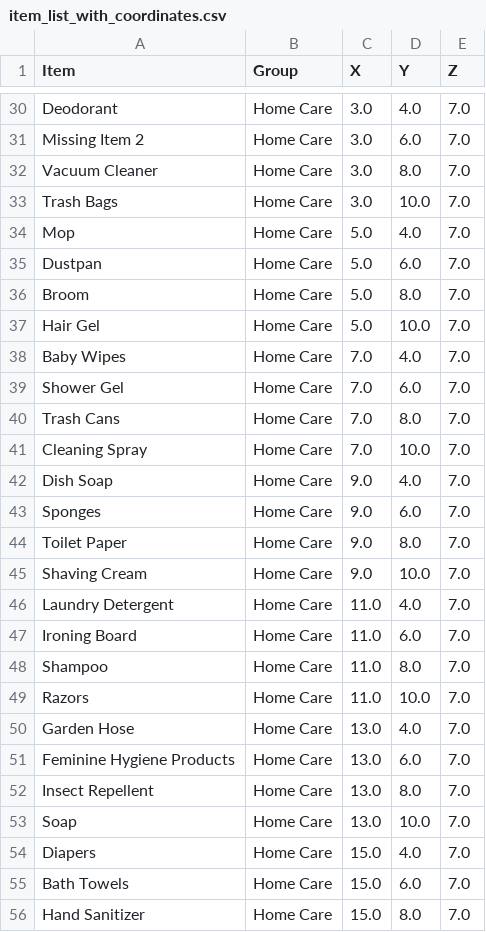
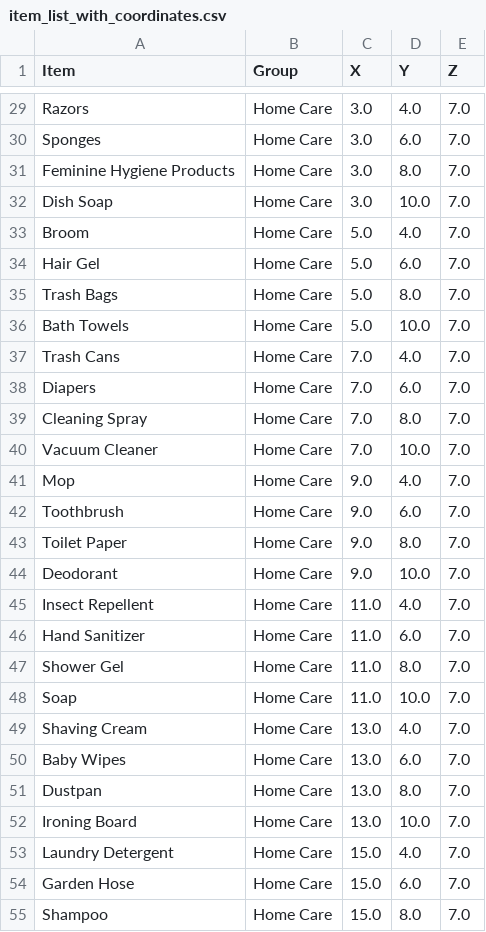
Before and after one commit to AKSKMY/DSAG, a CSV file: Dataset/item_list_with_coordinates.csv, drawn as a sheet; only a part is shown, gaps mark what is left out; removed rows and columns are numbered as before the commit, all else as after; the diff covers the shown part only; the diff names each change by its address in the sheet, - before the commit and + after, or states it on an @@ line.

```diff
--- a/Dataset/item_list_with_coordinates.csv
+++ b/Dataset/item_list_with_coordinates.csv
-A29 (Item): Deodorant
+A29 (Item): Razors
-A30 (Item): Missing Item 2
+A30 (Item): Sponges
-A31 (Item): Vacuum Cleaner
+A31 (Item): Feminine Hygiene Products
-A32 (Item): Trash Bags
+A32 (Item): Dish Soap
-row 34: Mop | Home Care | 5.0 | 4.0 | 7.0
-row 35: Dustpan | Home Care | 5.0 | 6.0 | 7.0
-D33 (Y): 8.0
+D33 (Y): 4.0
-D34 (Y): 10.0
+D34 (Y): 6.0
-row 38: Baby Wipes | Home Care | 7.0 | 4.0 | 7.0
-row 39: Shower Gel | Home Care | 7.0 | 6.0 | 7.0
+row 35: Trash Bags | Home Care | 5.0 | 8.0 | 7.0
+row 36: Bath Towels | Home Care | 5.0 | 10.0 | 7.0
-D37 (Y): 8.0
+D37 (Y): 4.0
+row 38: Diapers | Home Care | 7.0 | 6.0 | 7.0
-D39 (Y): 10.0
+D39 (Y): 8.0
+row 40: Vacuum Cleaner | Home Care | 7.0 | 10.0 | 7.0
-A41 (Item): Dish Soap
+A41 (Item): Mop
-A42 (Item): Sponges
+A42 (Item): Toothbrush
-A44 (Item): Shaving Cream
+A44 (Item): Deodorant
-A45 (Item): Laundry Detergent
+A45 (Item): Insect Repellent
-A46 (Item): Ironing Board
+A46 (Item): Hand Sanitizer
-A47 (Item): Shampoo
+A47 (Item): Shower Gel
-A48 (Item): Razors
+A48 (Item): Soap
-A49 (Item): Garden Hose
+A49 (Item): Shaving Cream
-A50 (Item): Feminine Hygiene Products
+A50 (Item): Baby Wipes
-A51 (Item): Insect Repellent
+A51 (Item): Dustpan
-A52 (Item): Soap
+A52 (Item): Ironing Board
-A53 (Item): Diapers
+A53 (Item): Laundry Detergent
-A54 (Item): Bath Towels
+A54 (Item): Garden Hose
-A55 (Item): Hand Sanitizer
+A55 (Item): Shampoo
```
Also changed, not shown: 8 added rows, 11 removed rows and 42 edited cells elsewhere in this file, 7 other files.
